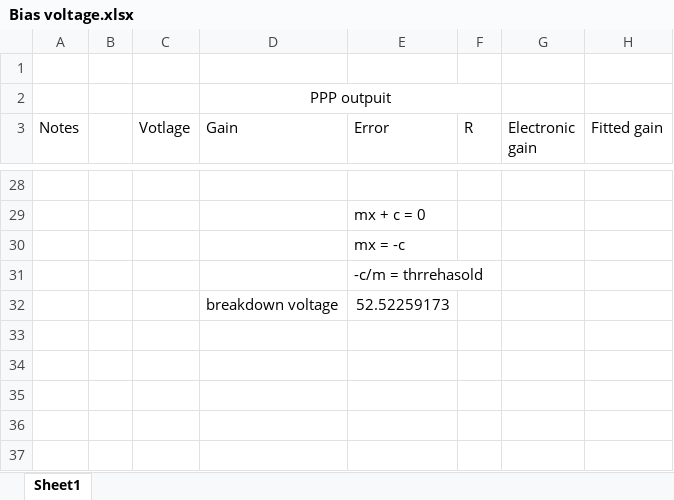
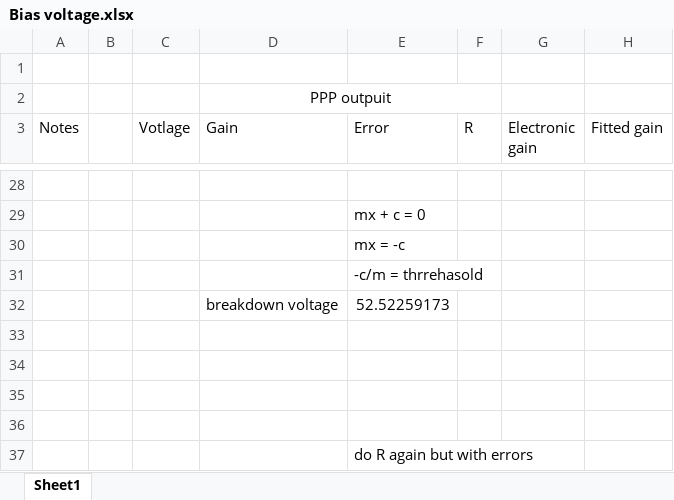
Before and after one commit to sir2fluffy/FYP, an Excel workbook: Bias voltage.xlsx, sheet Sheet1, drawn as a sheet; only a part is shown, gaps mark what is left out; values as stored, in another font and other column widths than the file's, no borders; charts and pictures not drawn; the diff names each change by its address in the sheet, - before the commit and + after, or states it on an @@ line.

```diff
--- a/Bias voltage.xlsx (sheet Sheet1)
+++ b/Bias voltage.xlsx (sheet Sheet1)
+row 33: (empty)
+row 34: (empty)
+row 35: (empty)
+row 36: (empty)
+row 37:  |  |  |  | do R again but with errors
```
Also changed, not shown: 2 other files.
